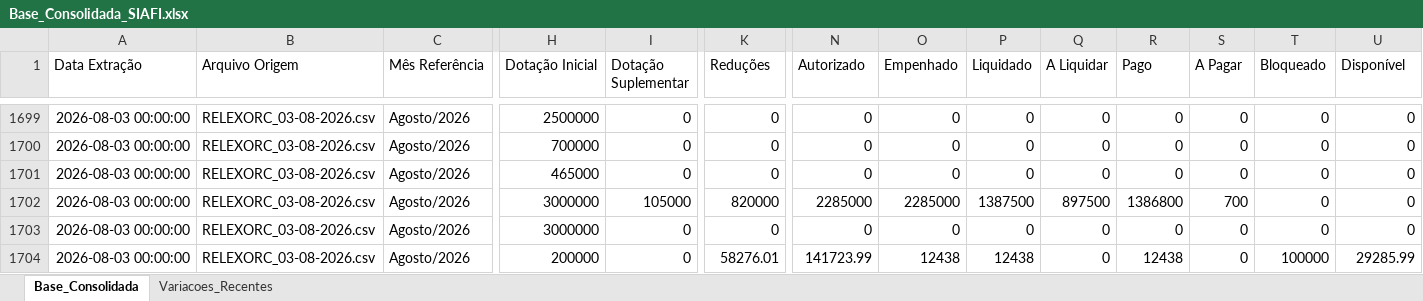
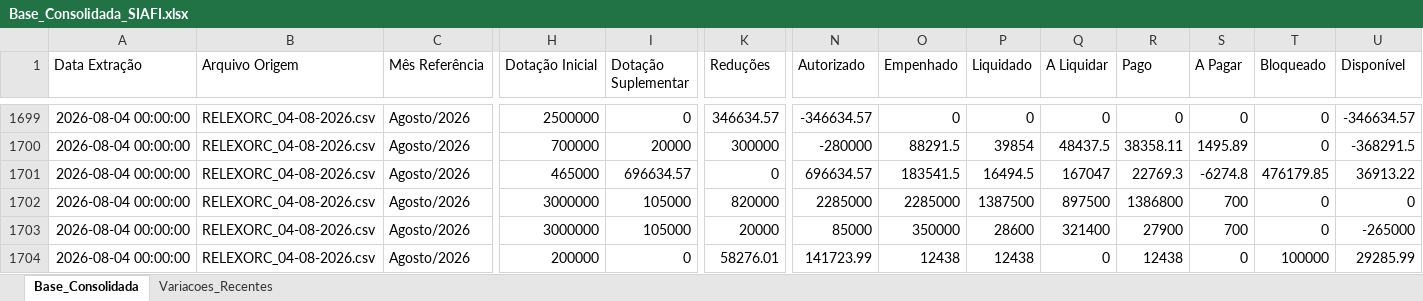
Before and after one commit to leuler-web/painel-execucao-uea, an Excel workbook: Base_Consolidada_SIAFI.xlsx, sheet Base_Consolidada, drawn as a sheet; only a part is shown, gaps mark what is left out; values as stored, in another font and other column widths than the file's, no borders; the diff covers the shown part only; the diff names each change by its address in the sheet, - before the commit and + after, or states it on an @@ line.

Commit message:
Atualização automática - Base Consolidada

```diff
--- a/Base_Consolidada_SIAFI.xlsx (sheet Base_Consolidada)
+++ b/Base_Consolidada_SIAFI.xlsx (sheet Base_Consolidada)
-A1699:A1704 (Data Extração): 2026-08-03 00:00:00
+A1699:A1704 (Data Extração): 2026-08-04 00:00:00
-B1699:B1704 (Arquivo Origem): RELEXORC_03-08-2026.csv
+B1699:B1704 (Arquivo Origem): RELEXORC_04-08-2026.csv
-K1699 (Reduções): 0
+K1699 (Reduções): 346634.57
-N1699 (Autorizado): 0
+N1699 (Autorizado): -346634.57
-U1699 (Disponível): 0
+U1699 (Disponível): -346634.57
-I1700 (Dotação Suplementar): 0
+I1700 (Dotação Suplementar): 20000
-K1700 (Reduções): 0
+K1700 (Reduções): 300000
-N1700 (Autorizado): 0
+N1700 (Autorizado): -280000
-O1700 (Empenhado): 0
+O1700 (Empenhado): 88291.5
-P1700 (Liquidado): 0
+P1700 (Liquidado): 39854
-Q1700 (A Liquidar): 0
+Q1700 (A Liquidar): 48437.5
-R1700 (Pago): 0
+R1700 (Pago): 38358.11
-S1700 (A Pagar): 0
+S1700 (A Pagar): 1495.89
-U1700 (Disponível): 0
+U1700 (Disponível): -368291.5
-I1701 (Dotação Suplementar): 0
+I1701 (Dotação Suplementar): 696634.57
-N1701 (Autorizado): 0
+N1701 (Autorizado): 696634.57
-O1701 (Empenhado): 0
+O1701 (Empenhado): 183541.5
-P1701 (Liquidado): 0
+P1701 (Liquidado): 16494.5
-Q1701 (A Liquidar): 0
+Q1701 (A Liquidar): 167047
-R1701 (Pago): 0
+R1701 (Pago): 22769.3
-S1701 (A Pagar): 0
+S1701 (A Pagar): -6274.8
-T1701 (Bloqueado): 0
+T1701 (Bloqueado): 476179.85
-U1701 (Disponível): 0
+U1701 (Disponível): 36913.22
-I1703 (Dotação Suplementar): 0
+I1703 (Dotação Suplementar): 105000
-K1703 (Reduções): 0
+K1703 (Reduções): 20000
-N1703 (Autorizado): 0
+N1703 (Autorizado): 85000
-O1703 (Empenhado): 0
+O1703 (Empenhado): 350000
-P1703 (Liquidado): 0
+P1703 (Liquidado): 28600
-Q1703 (A Liquidar): 0
+Q1703 (A Liquidar): 321400
-R1703 (Pago): 0
+R1703 (Pago): 27900
-S1703 (A Pagar): 0
+S1703 (A Pagar): 700
-U1703 (Disponível): 0
+U1703 (Disponível): -265000
```
Also changed, not shown: 996 edited cells elsewhere in this sheet, sheet Variacoes_Recentes.
